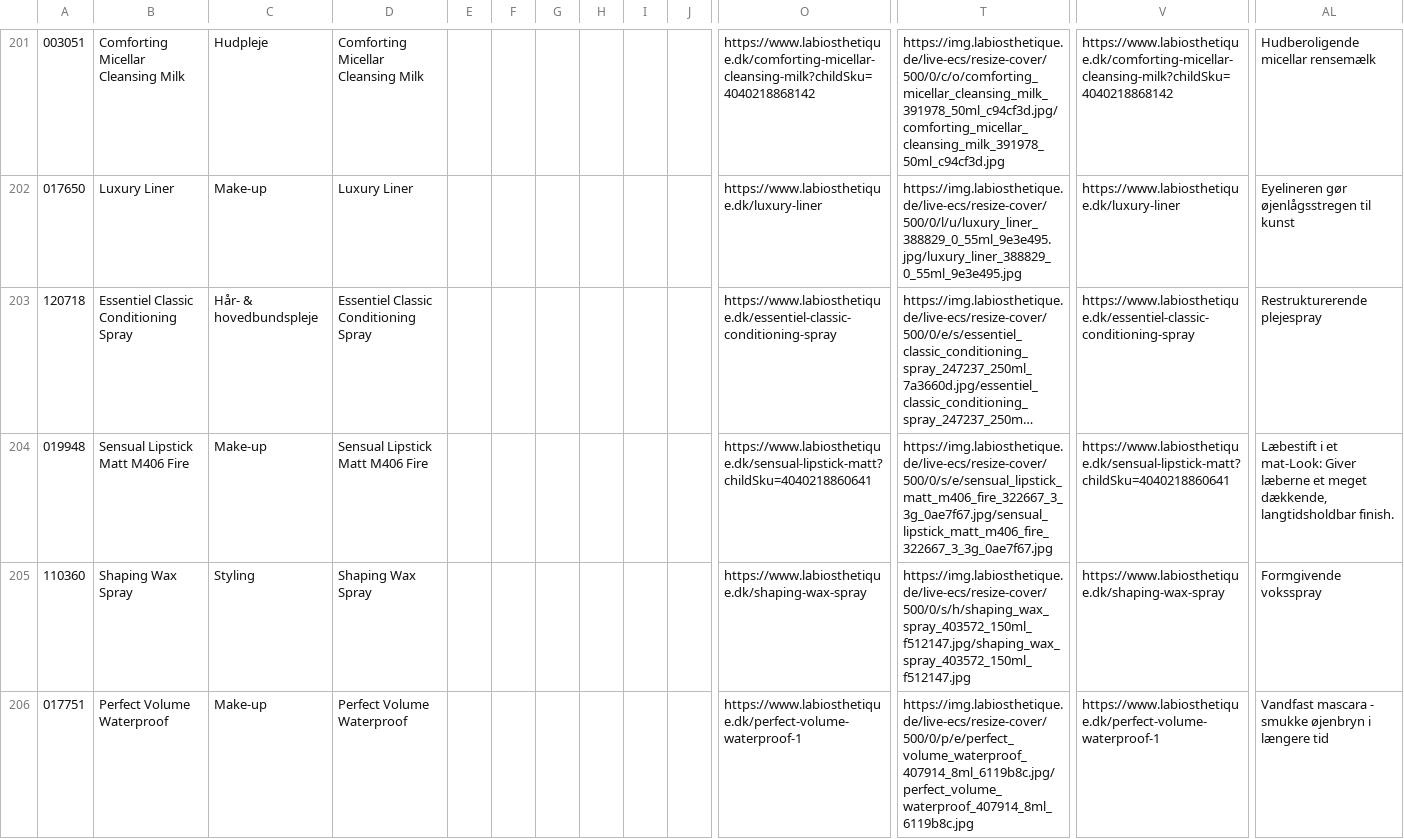
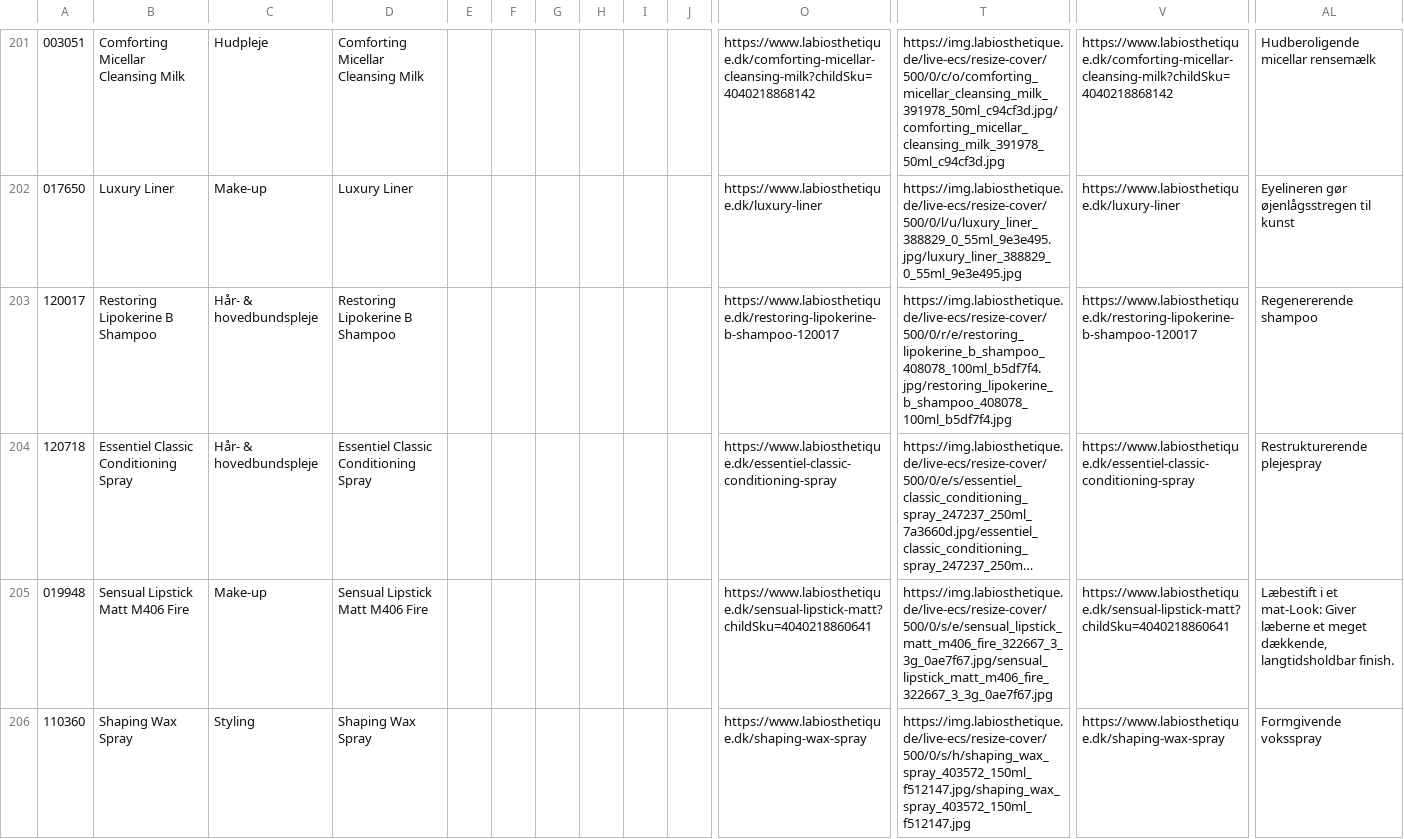
Before and after one commit to labiosthetique/public-csv, a CSV file: feed/b2c_optimizely_dk.csv, drawn as a sheet; only a part is shown, gaps mark what is left out; the shorter side is filled out with more unchanged rows; long unchanged cells end in …; rows hold the shown columns only; the diff covers the shown part only; the diff names each change by its address in the sheet, - before the commit and + after, or states it on an @@ line.

```diff
--- a/feed/b2c_optimizely_dk.csv
+++ b/feed/b2c_optimizely_dk.csv
+row 203: 120017 | Restoring Lipokerine B Shampoo | Hår- & hovedbundspleje | Restoring Lipokerine B Shampoo |  |  |  |  |  |  | https://www.labiosthetique.dk/restoring-lipokerine-b-shampoo-120017 | https://img.labiosthetique.de/live-ecs/resize-cover/500/0/r/e/restoring_lipokerine_b_shampoo_408078_100ml_b5df7f4.jpg/restoring_lipokerine_b_shampoo_408078_100ml_b5df7f4.jpg | https://www.labiosthetique.dk/restoring-lipokerine-b-shampoo-120017 | Regenererende shampoo
```
Also changed, not shown: 3 added rows elsewhere in this file, feed/b2c_meta_at.csv, feed/b2c_peerius_dk.csv, 26 other files.
